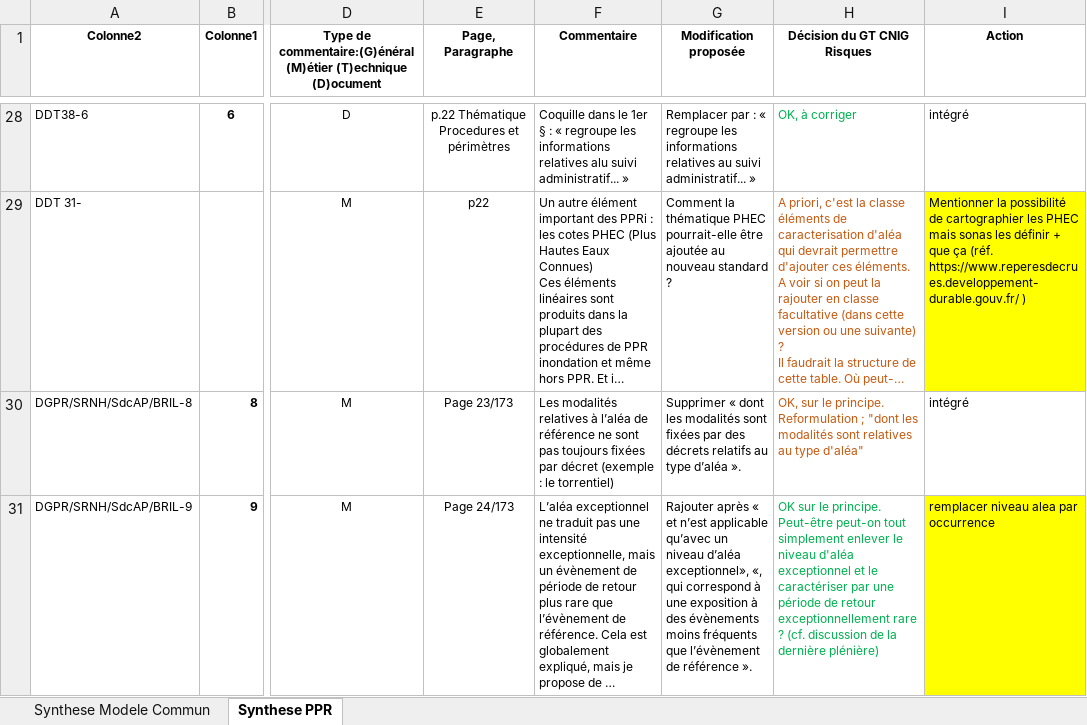
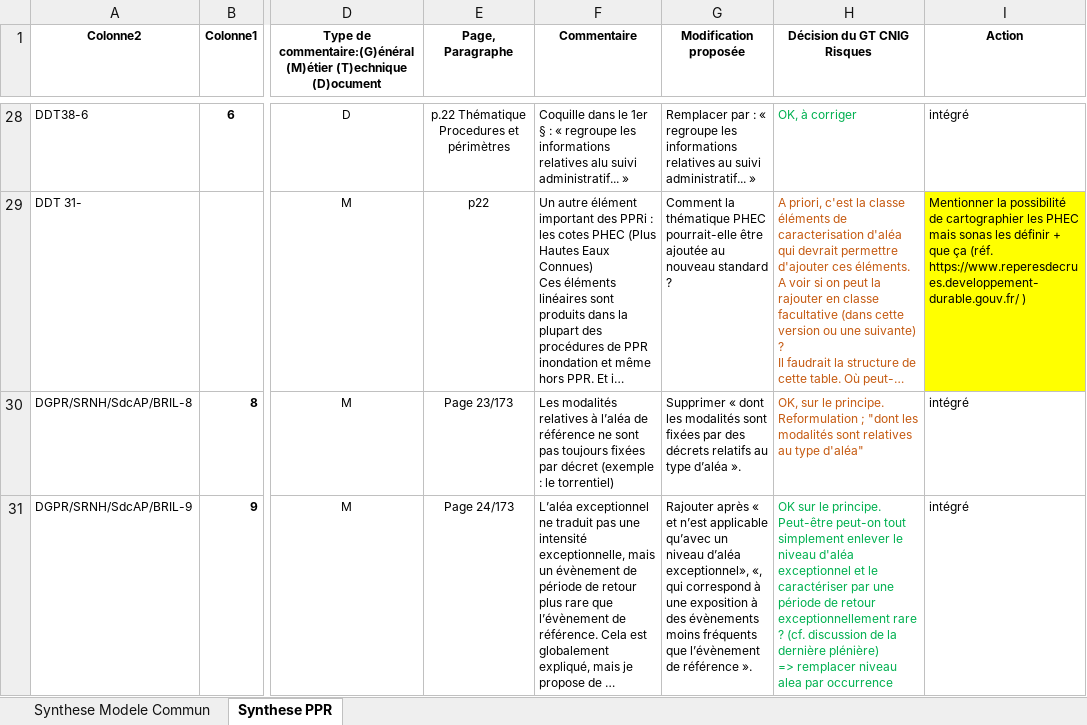
Before and after one commit to cnigfr/Geostandards-Risques, an Excel workbook: suivi/2024-05_06-Consultation-publique/Synthes-Commentaires-ModeleCommun-PPR.xlsx, sheet Synthese PPR, drawn as a sheet; only a part is shown, gaps mark what is left out; long unchanged cells end in …; values as stored, in another font and other column widths than the file's, no borders; table styles not drawn; ↵ is a line break in a cell; the diff covers the shown part only; the diff names each change by its address in the sheet, - before the commit and + after, or states it on an @@ line.

Commit message:
Check modifs preceddentes et MaJ XLS en conséquence

```diff
--- a/suivi/2024-05_06-Consultation-publique/Synthes-Commentaires-ModeleCommun-PPR.xlsx (sheet Synthese PPR)
+++ b/suivi/2024-05_06-Consultation-publique/Synthes-Commentaires-ModeleCommun-PPR.xlsx (sheet Synthese PPR)
-H31 (Décision du GT CNIG Risques): …dernière plénière)
+H31 (Décision du GT CNIG Risques): …dernière plénière) ↵ => remplacer niveau alea par occurrence
-I31 (Action): remplacer niveau alea par occurrence
+I31 (Action): intégré
-I31 fill: #FFFF00
+I31 fill: none
```
Also changed, not shown: 7 edited cells and cell formats elsewhere in this sheet, sheet Synthese Modele Commun, 2 other files.
